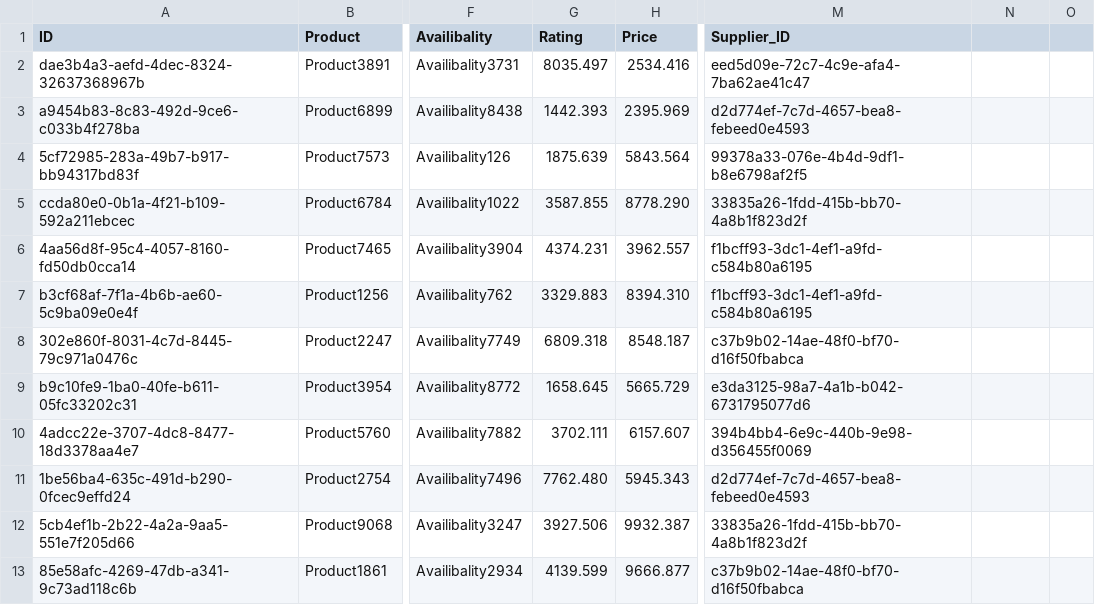
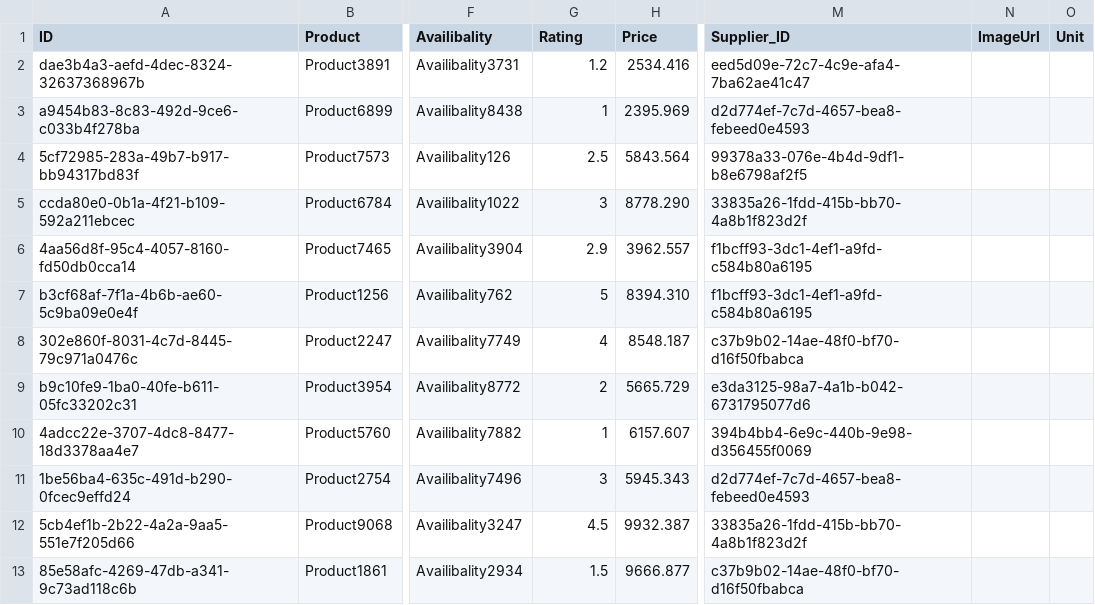
Before and after one commit to Logali-Group/a24c268, a CSV file: db/data/com.logaligroup-Products.csv, drawn as a sheet; only a part is shown, gaps mark what is left out; the diff names each change by its address in the sheet, - before the commit and + after, or states it on an @@ line.

```diff
--- a/db/data/com.logaligroup-Products.csv
+++ b/db/data/com.logaligroup-Products.csv
-N1: (empty)
+N1: ImageUrl
-O1: (empty)
+O1: Unit
-G2 (Rating): 8035.497
+G2 (Rating): 1.2
-G3 (Rating): 1442.393
+G3 (Rating): 1
-G4 (Rating): 1875.639
+G4 (Rating): 2.5
-G5 (Rating): 3587.855
+G5 (Rating): 3
-G6 (Rating): 4374.231
+G6 (Rating): 2.9
-G7 (Rating): 3329.883
+G7 (Rating): 5
-G8 (Rating): 6809.318
+G8 (Rating): 4
-G9 (Rating): 1658.645
+G9 (Rating): 2
-G10 (Rating): 3702.111
+G10 (Rating): 1
-G11 (Rating): 7762.480
+G11 (Rating): 3
-G12 (Rating): 3927.506
+G12 (Rating): 4.5
-G13 (Rating): 4139.599
+G13 (Rating): 1.5
```
Also changed, not shown: 7 other files.
